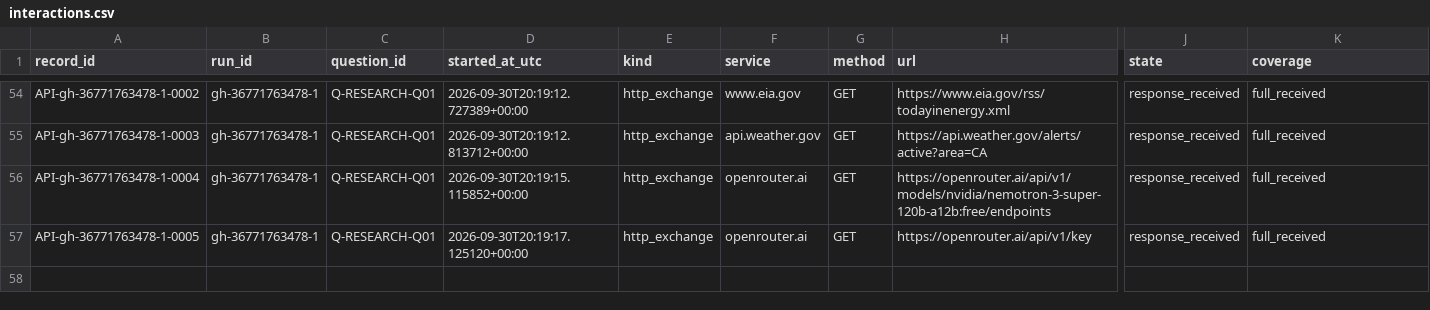
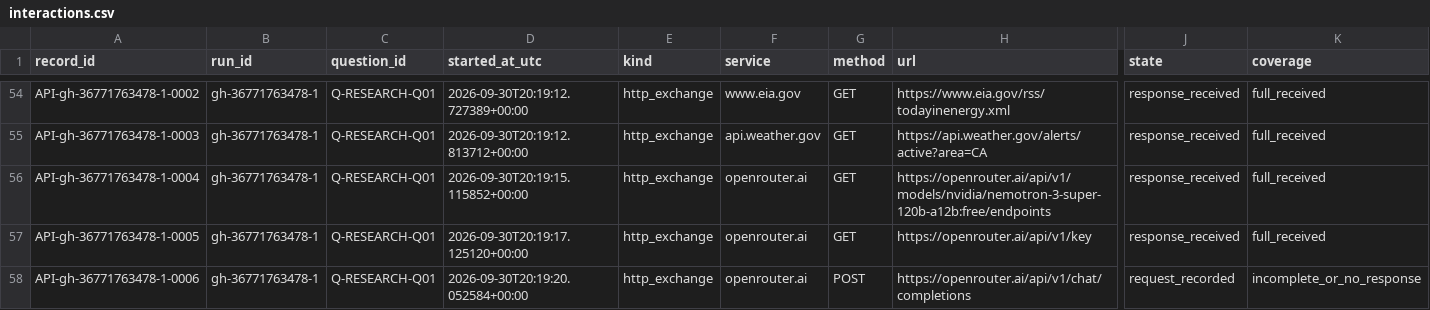
Before and after one commit to Jaradyne/Dis-Unity, a CSV file: digestion/threshold/api/interactions.csv, drawn as a sheet; only a part is shown, gaps mark what is left out; rows hold the shown columns only; the diff names each change by its address in the sheet, - before the commit and + after, or states it on an @@ line.

```diff
--- a/digestion/threshold/api/interactions.csv
+++ b/digestion/threshold/api/interactions.csv
+row 58: API-gh-36771763478-1-0006 | gh-36771763478-1 | Q-RESEARCH-Q01 | 2026-09-30T20:19:20.052584+00:00 | http_exchange | openrouter.ai | POST | https://openrouter.ai/api/v1/chat/completions | request_recorded | incomplete_or_no_response
```
Also changed, not shown: 3 other files.
